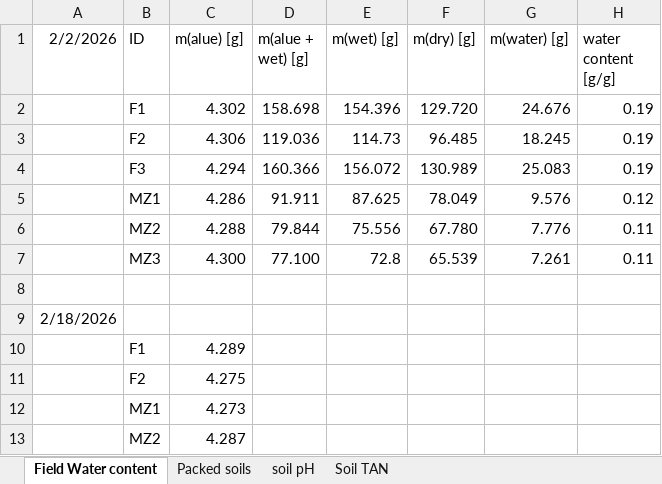
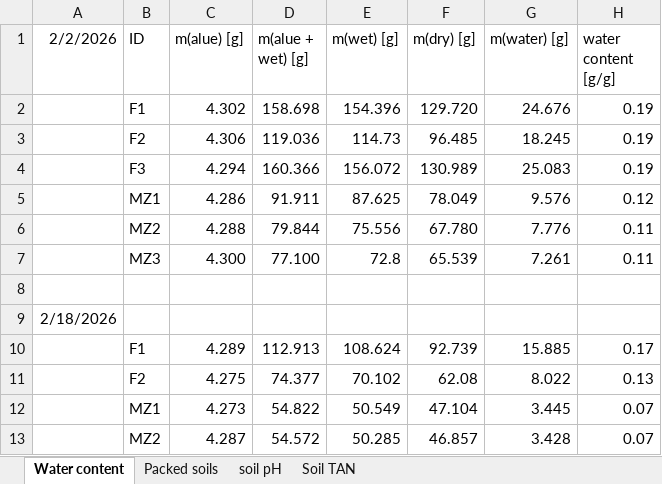
Before and after one commit to AU-BCE-EE/Larsen-2025-Masterthesis-DFCs, an Excel workbook: Lab-trails/2026-02-19-pig-slurry/2026-02-19-pig-slurry-soil.xlsx, sheet Water content, drawn as a sheet; values as stored, in another font and other column widths than the file's, no borders; the diff names each change by its address in the sheet, - before the commit and + after, or states it on an @@ line.

```diff
--- a/Lab-trails/2026-02-19-pig-slurry/2026-02-19-pig-slurry-soil.xlsx (sheet Water content)
+++ b/Lab-trails/2026-02-19-pig-slurry/2026-02-19-pig-slurry-soil.xlsx (sheet Water content)
-sheet tab: Field Water content
+sheet tab: Water content
-D10 (m(alue + wet) [g]): (empty)
+D10 (m(alue + wet) [g]): 112.913
-E10 (m(wet) [g]): (empty)
+E10 (m(wet) [g]): 108.624
-F10 (m(dry) [g]): (empty)
+F10 (m(dry) [g]): 92.739
-G10 (m(water) [g]): (empty)
+G10 (m(water) [g]): 15.885
-H10 (water content [g/g]): (empty)
+H10 (water content [g/g]): 0.17
-D11 (m(alue + wet) [g]): (empty)
+D11 (m(alue + wet) [g]): 74.377
-E11 (m(wet) [g]): (empty)
+E11 (m(wet) [g]): 70.102
-F11 (m(dry) [g]): (empty)
+F11 (m(dry) [g]): 62.08
-G11 (m(water) [g]): (empty)
+G11 (m(water) [g]): 8.022
-H11 (water content [g/g]): (empty)
+H11 (water content [g/g]): 0.13
-D12 (m(alue + wet) [g]): (empty)
+D12 (m(alue + wet) [g]): 54.822
-E12 (m(wet) [g]): (empty)
+E12 (m(wet) [g]): 50.549
-F12 (m(dry) [g]): (empty)
+F12 (m(dry) [g]): 47.104
-G12 (m(water) [g]): (empty)
+G12 (m(water) [g]): 3.445
-H12:H13 (water content [g/g]): (empty)
+H12:H13 (water content [g/g]): 0.07
-D13 (m(alue + wet) [g]): (empty)
+D13 (m(alue + wet) [g]): 54.572
-E13 (m(wet) [g]): (empty)
+E13 (m(wet) [g]): 50.285
-F13 (m(dry) [g]): (empty)
+F13 (m(dry) [g]): 46.857
-G13 (m(water) [g]): (empty)
+G13 (m(water) [g]): 3.428
```
Also changed, not shown: sheet Soil TAN, sheet Packed soils, formulas that keep their value, Lab-trails/2026-01-06-cattle-slurry/2026-01-06-cattle-slurry-data.xlsx, Lab-trails/2026-02-19-pig-slurry/2026-02-19-pig-slurry-picarro.xlsx, 9 other files.
